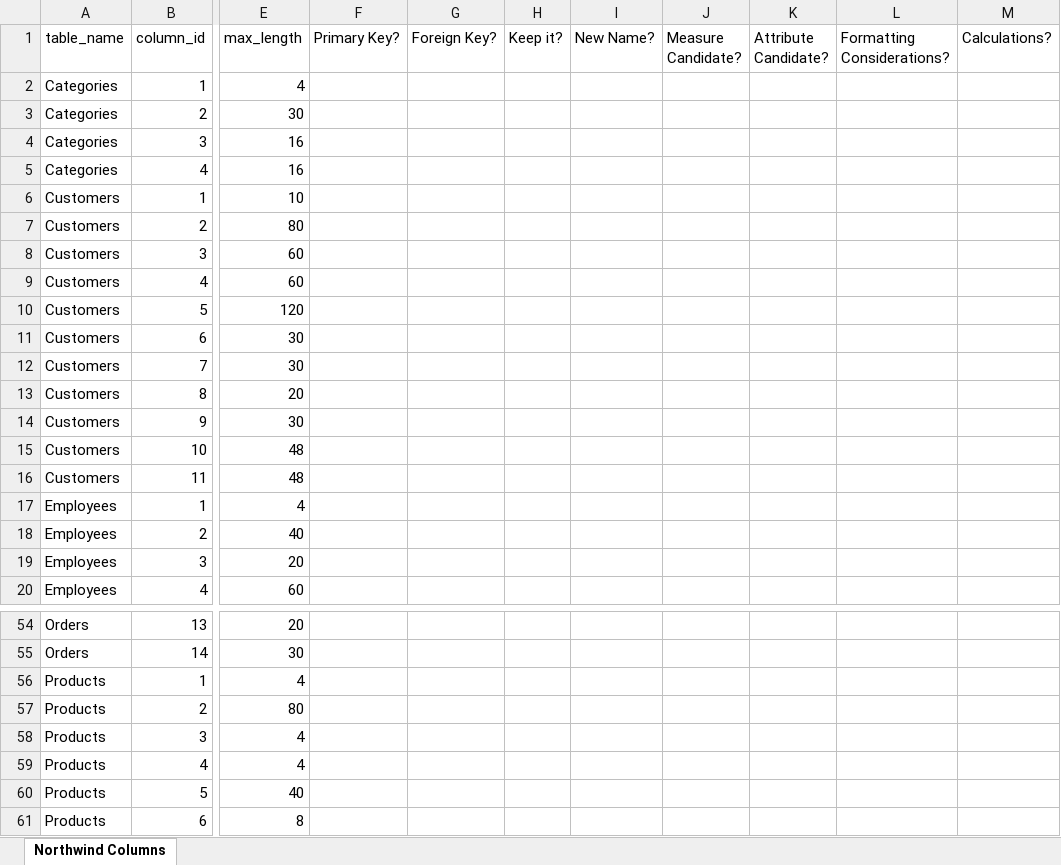
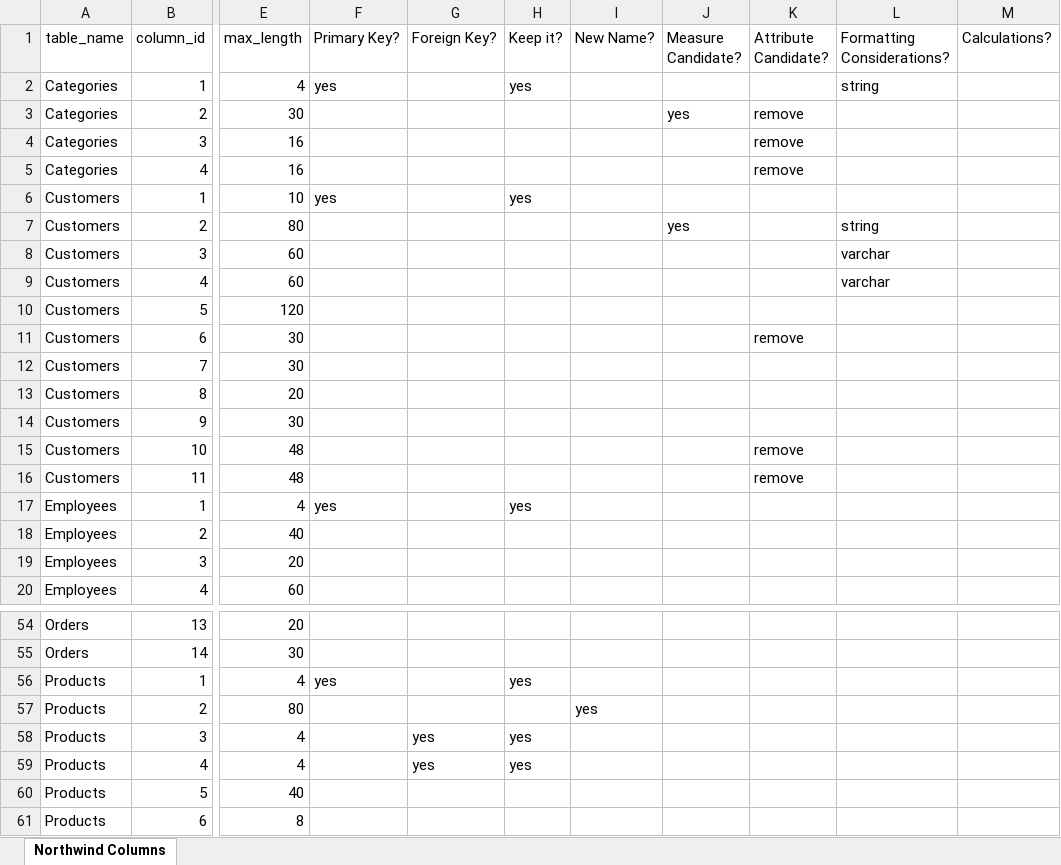
Before and after one commit to ZainabUn/W9_Exercises, an Excel workbook: NorthwindTablesAndColumns.xlsx, sheet Northwind Columns, drawn as a sheet; only a part is shown, gaps mark what is left out; values as stored, in another font and other column widths than the file's, no cell formats; the diff covers the shown part only; the diff names each change by its address in the sheet, - before the commit and + after, or states it on an @@ line.

Commit message:
excel sheet that helps with which solumns to keep and which to remove in order to help create an OLAP database for Power BI

```diff
--- a/NorthwindTablesAndColumns.xlsx (sheet Northwind Columns)
+++ b/NorthwindTablesAndColumns.xlsx (sheet Northwind Columns)
-F2 (Primary Key?): (empty)
+F2 (Primary Key?): yes
-H2 (Keep it?): (empty)
+H2 (Keep it?): yes
-L2 (Formatting Considerations?): (empty)
+L2 (Formatting Considerations?): string
-J3 (Measure Candidate?): (empty)
+J3 (Measure Candidate?): yes
-K3:K5 (Attribute Candidate?): (empty)
+K3:K5 (Attribute Candidate?): remove
-F6 (Primary Key?): (empty)
+F6 (Primary Key?): yes
-H6 (Keep it?): (empty)
+H6 (Keep it?): yes
-J7 (Measure Candidate?): (empty)
+J7 (Measure Candidate?): yes
-L7 (Formatting Considerations?): (empty)
+L7 (Formatting Considerations?): string
-L8:L9 (Formatting Considerations?): (empty)
+L8:L9 (Formatting Considerations?): varchar
-K11 (Attribute Candidate?): (empty)
+K11 (Attribute Candidate?): remove
-K15:K16 (Attribute Candidate?): (empty)
+K15:K16 (Attribute Candidate?): remove
-F17 (Primary Key?): (empty)
+F17 (Primary Key?): yes
-H17 (Keep it?): (empty)
+H17 (Keep it?): yes
-F56 (Primary Key?): (empty)
+F56 (Primary Key?): yes
-H56 (Keep it?): (empty)
+H56 (Keep it?): yes
-I57 (New Name?): (empty)
+I57 (New Name?): yes
-G58:G59 (Foreign Key?): (empty)
+G58:G59 (Foreign Key?): yes
-H58:H59 (Keep it?): (empty)
+H58:H59 (Keep it?): yes
```
Also changed, not shown: 34 edited cells elsewhere in this sheet, cell formats.
